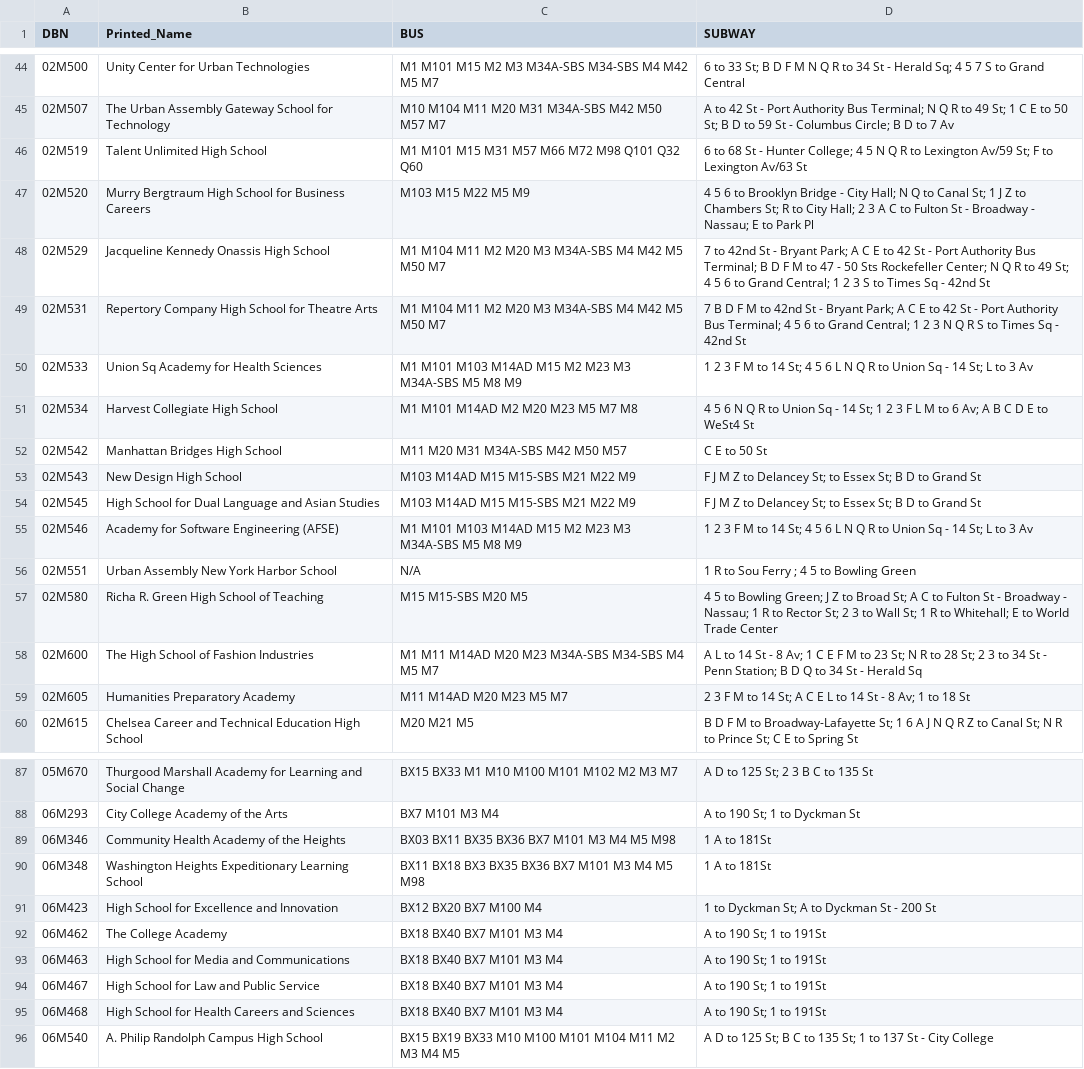
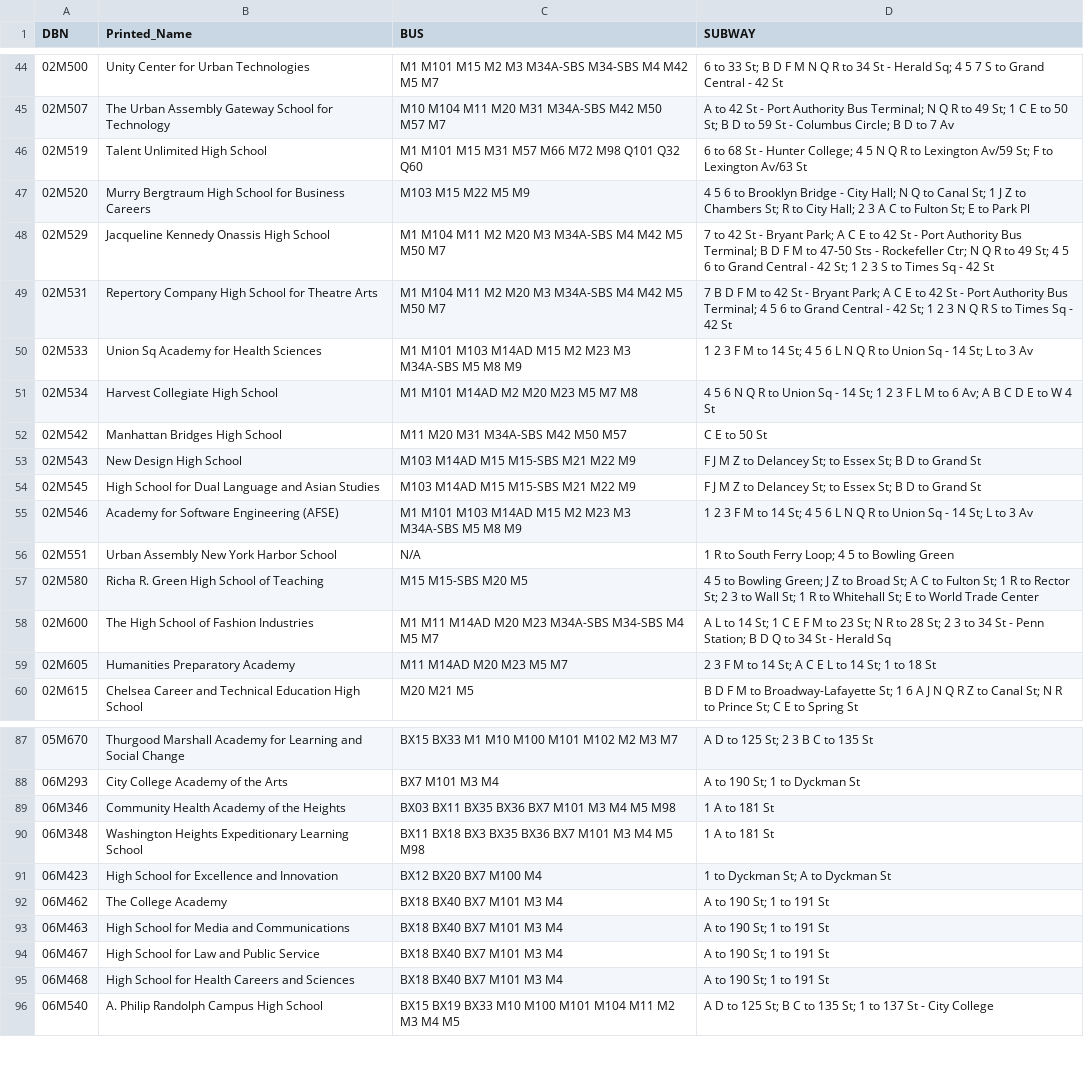
Before and after one commit to criolho/nyc-schools-nearby, a CSV file: lib/doe_data/schools20131023.csv, drawn as a sheet; only a part is shown, gaps mark what is left out; the diff covers the shown part only; the diff names each change by its address in the sheet, - before the commit and + after, or states it on an @@ line.

```diff
--- a/lib/doe_data/schools20131023.csv
+++ b/lib/doe_data/schools20131023.csv
-D44 (SUBWAY): …Grand Central
+D44 (SUBWAY): …Grand Central - 42 St
-D47 (SUBWAY): …to Fulton St - Broadway - Nassau; E to…
+D47 (SUBWAY): …to Fulton St; E to…
-D48 (SUBWAY): 7 to 42nd St - Bryant Park; A C E to 42 St - Port Authority Bus Terminal; B D F M to 47 - 50 Sts Rockefeller Center; N Q R to 49 St; 4 5 6 to Grand Central; 1 2 3 S to Times Sq - 42nd St
+D48 (SUBWAY): 7 to 42 St - Bryant Park; A C E to 42 St - Port Authority Bus Terminal; B D F M to 47-50 Sts - Rockefeller Ctr; N Q R to 49 St; 4 5 6 to Grand Central - 42 St; 1 2 3 S to Times Sq - 42 St
-D49 (SUBWAY): …M to 42nd St - Bryant Park; A C E to 42 St - Port Authority Bus Terminal; 4 5 6 to Grand Central; 1 2 3 N Q R S to Times Sq - 42nd St
+D49 (SUBWAY): …M to 42 St - Bryant Park; A C E to 42 St - Port Authority Bus Terminal; 4 5 6 to Grand Central - 42 St; 1 2 3 N Q R S to Times Sq - 42 St
-D51 (SUBWAY): …E to WeSt4 St
+D51 (SUBWAY): …E to W 4 St
-D56 (SUBWAY): 1 R to Sou Ferry ; 4 5 to Bowling Green
+D56 (SUBWAY): 1 R to South Ferry Loop; 4 5 to Bowling Green
-D57 (SUBWAY): …to Fulton St - Broadway - Nassau; 1 R to Rector St; 2 3 to Wall St; 1 R to Whitehall; E to…
+D57 (SUBWAY): …to Fulton St; 1 R to Rector St; 2 3 to Wall St; 1 R to Whitehall St; E to…
-D58 (SUBWAY): …to 14 St - 8 Av; 1 C…
+D58 (SUBWAY): …to 14 St; 1 C…
-D59 (SUBWAY): …to 14 St - 8 Av; 1 to…
+D59 (SUBWAY): …to 14 St; 1 to…
-D89:D90 (SUBWAY): 1 A to 181St
+D89:D90 (SUBWAY): 1 A to 181 St
-D91 (SUBWAY): 1 to Dyckman St; A to Dyckman St - 200 St
+D91 (SUBWAY): 1 to Dyckman St; A to Dyckman St
-D92:D95 (SUBWAY): A to 190 St; 1 to 191St
+D92:D95 (SUBWAY): A to 190 St; 1 to 191 St
```
Also changed, not shown: 19 edited cells elsewhere in this file.
